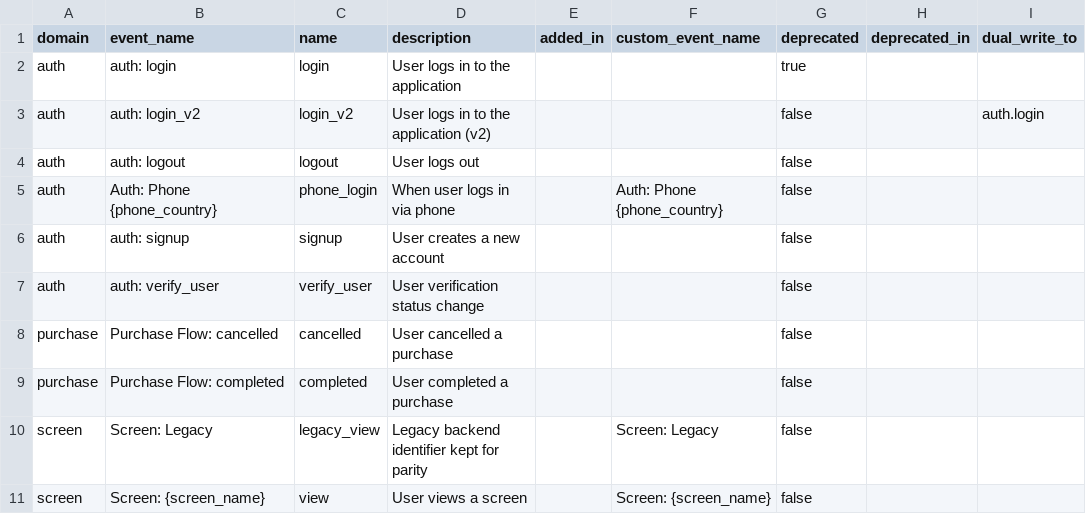
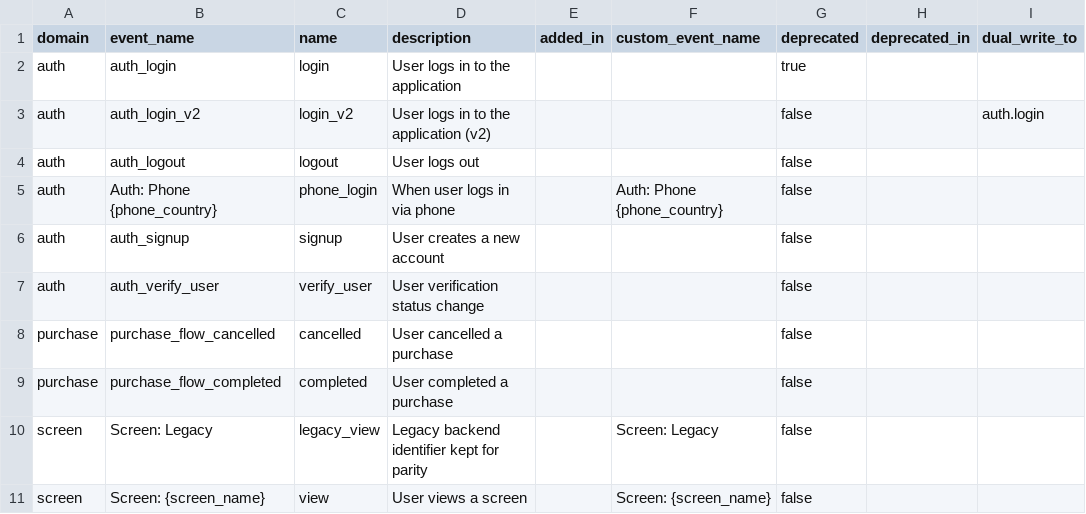
Before and after one commit to yelmuratoff/analytics_gen, a CSV file: example/assets/generated/analytics_events.csv, drawn as a sheet; only a part is shown; the diff names each change by its address in the sheet, - before the commit and + after, or states it on an @@ line.

```diff
--- a/example/assets/generated/analytics_events.csv
+++ b/example/assets/generated/analytics_events.csv
-B2 (event_name): auth: login
+B2 (event_name): auth_login
-B3 (event_name): auth: login_v2
+B3 (event_name): auth_login_v2
-B4 (event_name): auth: logout
+B4 (event_name): auth_logout
-B6 (event_name): auth: signup
+B6 (event_name): auth_signup
-B7 (event_name): auth: verify_user
+B7 (event_name): auth_verify_user
-B8 (event_name): Purchase Flow: cancelled
+B8 (event_name): purchase_flow_cancelled
-B9 (event_name): Purchase Flow: completed
+B9 (event_name): purchase_flow_completed
```
Also changed, not shown: example/assets/generated/analytics_event_parameters.csv, 14 other files.
